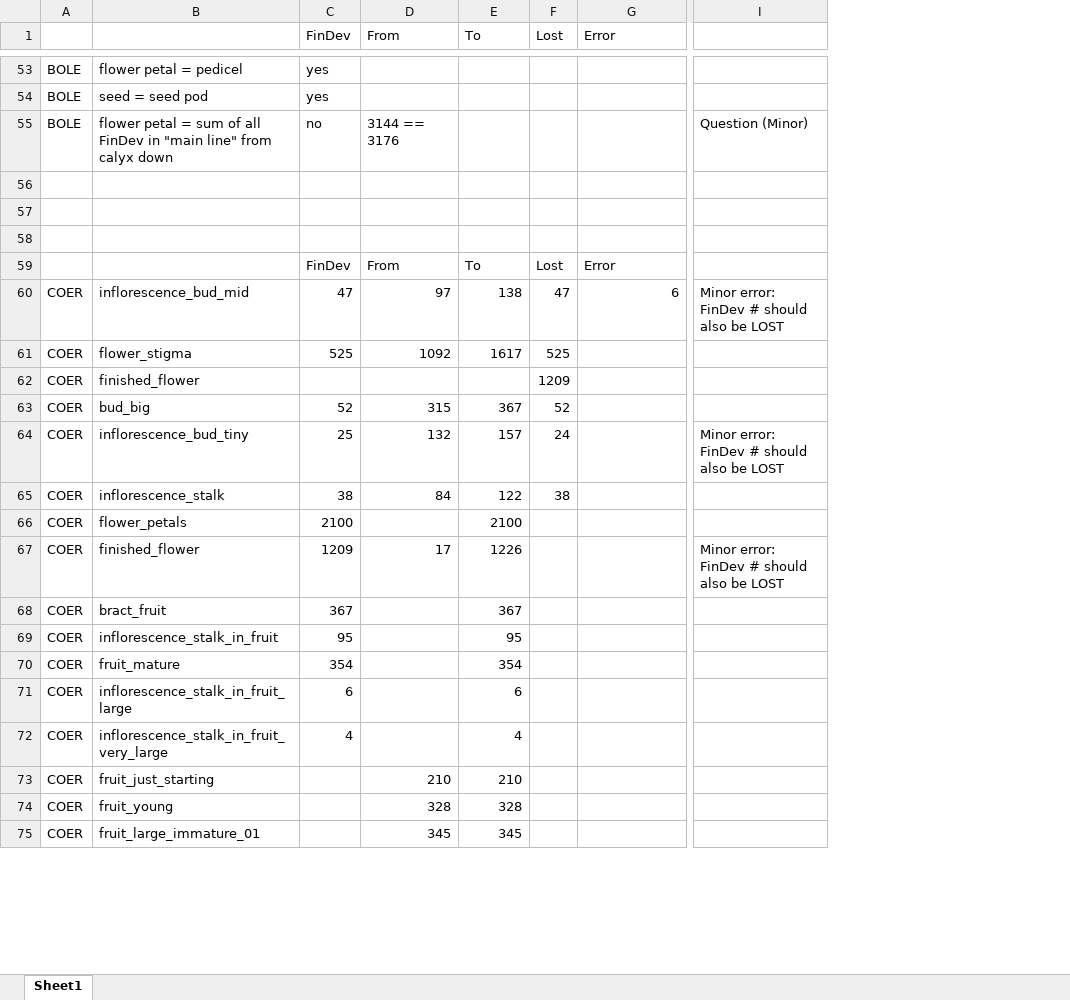
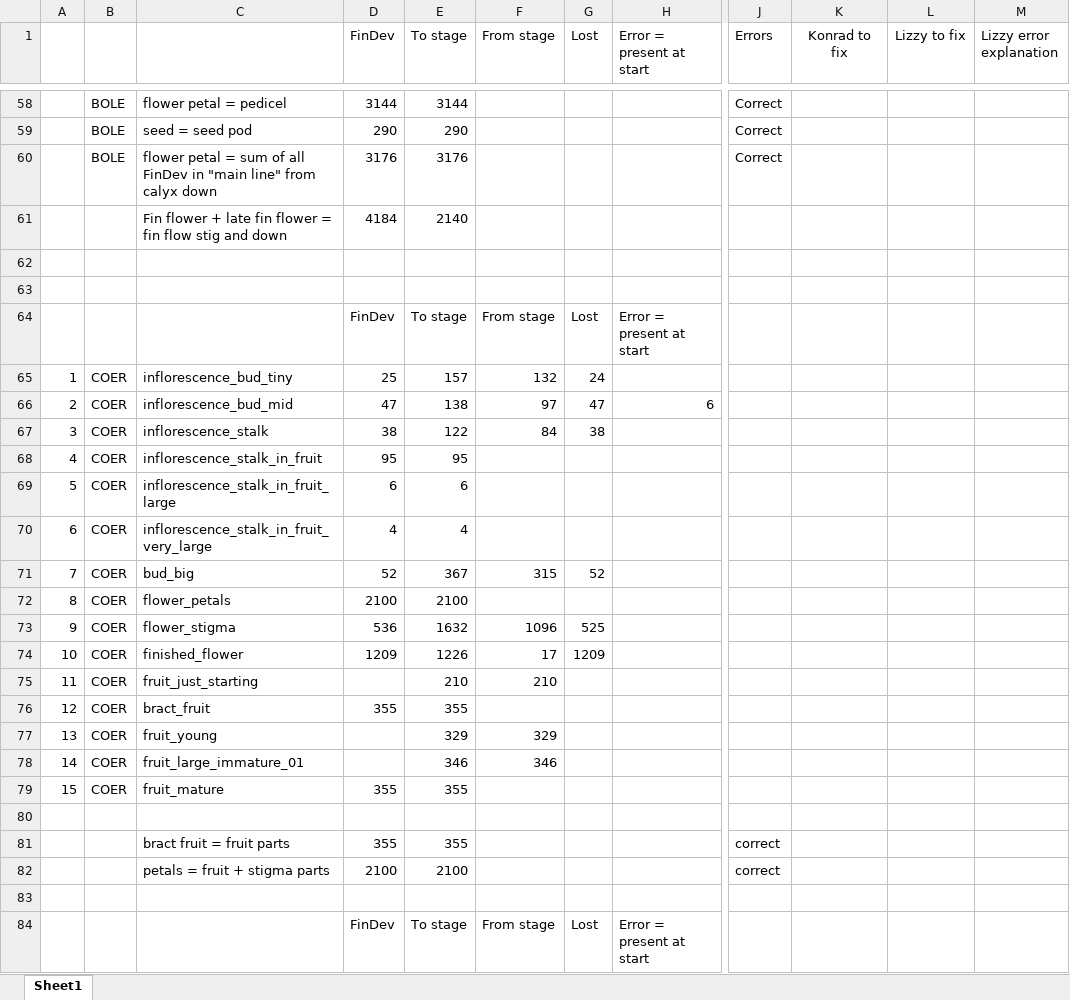
Before and after one commit to dfalster/Reproductive_Allocation_Kuringgai, an Excel workbook: docs/Error_summary.xlsx, sheet Sheet1, drawn as a sheet; only a part is shown, gaps mark what is left out; values as stored, in another font and other column widths than the file's, no borders; removed rows and columns are numbered as before the commit, all else as after; rows hold the shown columns only; the diff covers the shown part only; the diff names each change by its address in the sheet, - before the commit and + after, or states it on an @@ line.

Commit message:
Continued work error checking. Just small errors caught.

```diff
--- a/docs/Error_summary.xlsx (sheet Sheet1)
+++ b/docs/Error_summary.xlsx (sheet Sheet1)
+column A, rows 66-70: 2 | 3 | 4 | 5 | 6; row 75: 11; rows 77-78: 13 | 14
-column D (From), row 55: 3144 == 3176; rows 59-60: From | 97; row 65: 84; rows 73-75: 210 | 328 | 345
+column F (From stage), row 64: From stage; rows 66-67: 97 | 84; row 75: 210; rows 77-78: 329 | 346
-column I, row 55: Question (Minor); row 60: Minor error: FinDev # should also be LOST
+column J (Errors), rows 58-60: all Correct
+column K (Konrad to fix), empty
+column L (Lizzy to fix), empty
+column M (Lizzy error explanation), empty
-E1: To
+E1: To stage
-H1: Error
+H1: Error = present at start
-D58 (FinDev): yes
+D58 (FinDev): 3144
-E58 (To stage): (empty)
+E58 (To stage): 3144
-D59 (FinDev): yes
+D59 (FinDev): 290
-E59 (To stage): (empty)
+E59 (To stage): 290
-D60 (FinDev): no
+D60 (FinDev): 3176
-E60 (To stage): (empty)
+E60 (To stage): 3176
+row 61:  |  | Fin flower + late fin flower = fin flow stig and down | 4184 | 2140
-row 58: (empty)
-E64 (To stage): To
+E64 (To stage): To stage
-H64 (Error = present at start): Error
+H64 (Error = present at start): Error = present at start
@@ row 64 moved to row 65: 1 @@
-row 61: COER | flower_stigma | 525 | 1092 | 1617 | 525
-row 62: COER | finished_flower |  |  |  | 1209
-row 67: COER | finished_flower | 1209 | 17 | 1226 |  |  | Minor error: FinDev # should also be LOST
-row 68: COER | bract_fruit | 367 |  | 367
-row 70: COER | fruit_mature | 354 |  | 354
@@ row 63 moved to row 71: 7 @@
@@ row 66 moved to row 72: 8 @@
+row 73: 9 | COER | flower_stigma | 536 | 1632 | 1096 | 525
+row 74: 10 | COER | finished_flower | 1209 | 1226 | 17 | 1209
+row 76: 12 | COER | bract_fruit | 355 | 355
-E77 (To stage): 328
+E77 (To stage): 329
-E78 (To stage): 345
+E78 (To stage): 346
+row 79: 15 | COER | fruit_mature | 355 | 355
+row 80: (empty)
+row 81:  |  | bract fruit = fruit parts | 355 | 355 |  |  |  | correct
+row 82:  |  | petals = fruit + stigma parts | 2100 | 2100 |  |  |  | correct
+row 83: (empty)
+row 84:  |  |  | FinDev | To stage | From stage | Lost | Error = present at start
```
Also changed, not shown: 71 added rows, 18 removed rows, 7 moved rows and 50 edited cells elsewhere in this sheet, formulas that keep their value, 2 other files.
